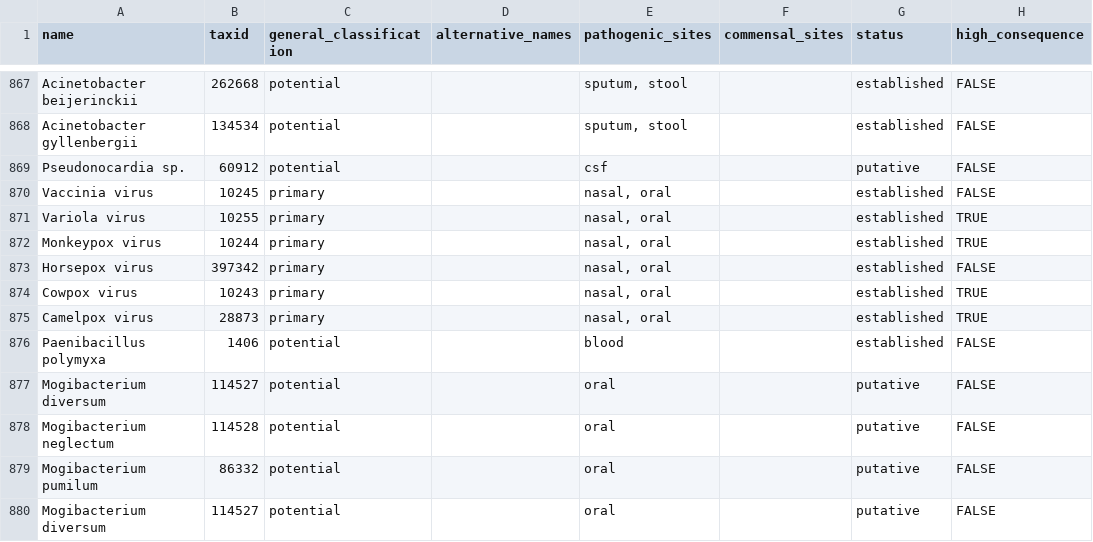
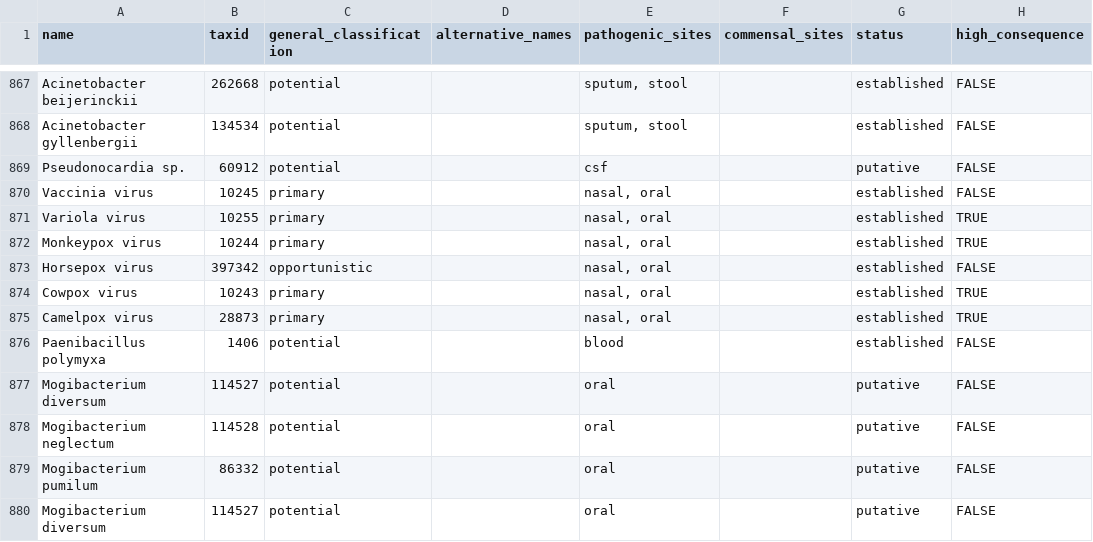
Before and after one commit to jhuapl-bio/taxtriage, a CSV file: assets/pathogen_sheet.csv, drawn as a sheet; only a part is shown, gaps mark what is left out; the diff names each change by its address in the sheet, - before the commit and + after, or states it on an @@ line.

```diff
--- a/assets/pathogen_sheet.csv
+++ b/assets/pathogen_sheet.csv
-C873 (general_classification): primary
+C873 (general_classification): opportunistic
```
Also changed, not shown: 14 other files.
